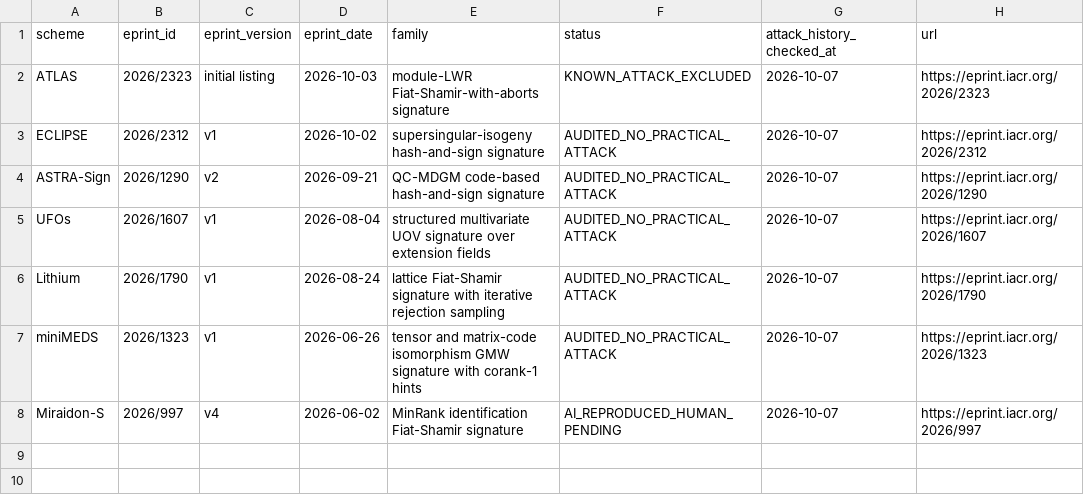
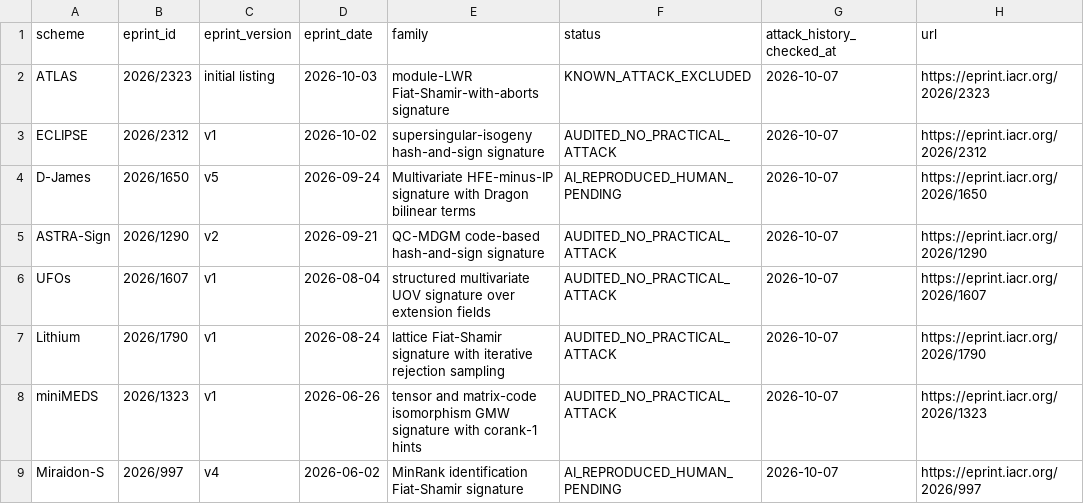
Before and after one commit to martinfeussner/ePrint-Signature-Audit, a CSV file: catalog/schemes.csv, drawn as a sheet; the diff names each change by its address in the sheet, - before the commit and + after, or states it on an @@ line.

Commit message:
djames: publish q5/128 equivalent signing attack

```diff
--- a/catalog/schemes.csv
+++ b/catalog/schemes.csv
+row 4: D-James | 2026/1650 | v5 | 2026-09-24 | Multivariate HFE-minus-IP signature with Dragon bilinear terms | AI_REPRODUCED_HUMAN_PENDING | 2026-10-07 | https://eprint.iacr.org/2026/1650
```
Also changed, not shown: 21 other files.
